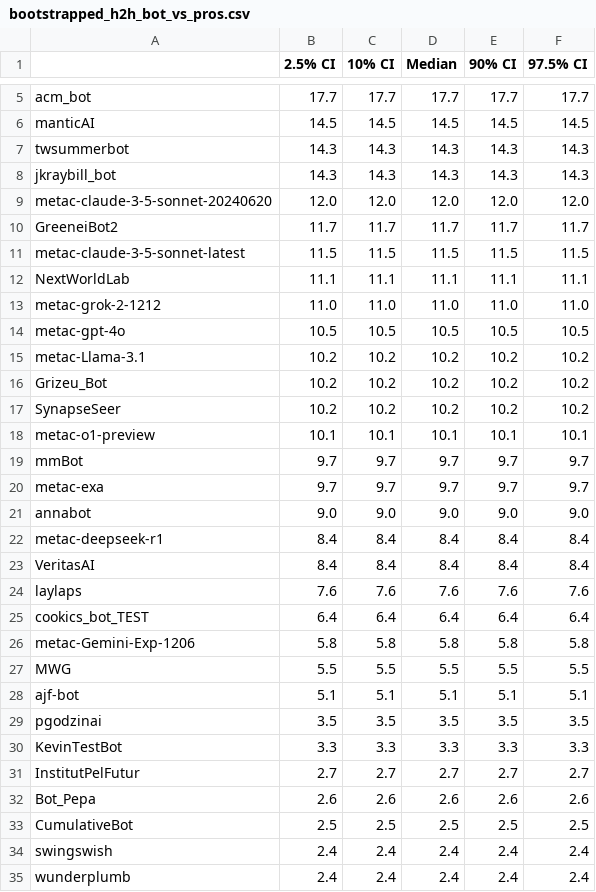
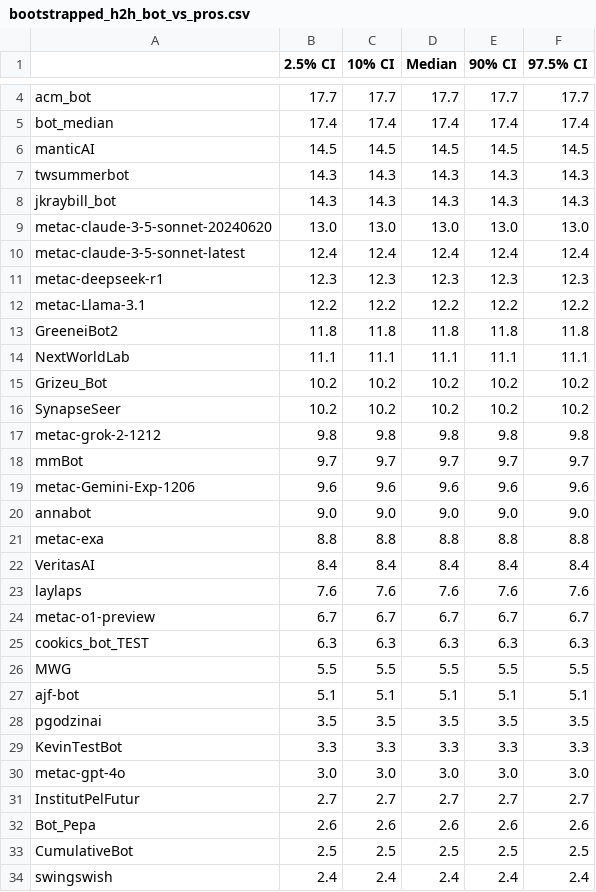
Before and after one commit to Metaculus/aib-analysis, a CSV file: notebook_outputs/bootstrapped_h2h_bot_vs_pros.csv, drawn as a sheet; only a part is shown, gaps mark what is left out; the shorter side is filled out with more unchanged rows; removed rows and columns are numbered as before the commit, all else as after; the diff covers the shown part only; the diff names each change by its address in the sheet, - before the commit and + after, or states it on an @@ line.

```diff
--- a/notebook_outputs/bootstrapped_h2h_bot_vs_pros.csv
+++ b/notebook_outputs/bootstrapped_h2h_bot_vs_pros.csv
+row 5: bot_median | 17.4 | 17.4 | 17.4 | 17.4 | 17.4
-B9 (2.5% CI): 12.0
+B9 (2.5% CI): 13.0
-C9 (10% CI): 12.0
+C9 (10% CI): 13.0
-D9 (Median): 12.0
+D9 (Median): 13.0
-E9 (90% CI): 12.0
+E9 (90% CI): 13.0
-F9 (97.5% CI): 12.0
+F9 (97.5% CI): 13.0
-row 10: GreeneiBot2 | 11.7 | 11.7 | 11.7 | 11.7 | 11.7
-B10 (2.5% CI): 11.5
+B10 (2.5% CI): 12.4
-C10 (10% CI): 11.5
+C10 (10% CI): 12.4
-D10 (Median): 11.5
+D10 (Median): 12.4
-E10 (90% CI): 11.5
+E10 (90% CI): 12.4
-F10 (97.5% CI): 11.5
+F10 (97.5% CI): 12.4
+row 11: metac-deepseek-r1 | 12.3 | 12.3 | 12.3 | 12.3 | 12.3
+row 12: metac-Llama-3.1 | 12.2 | 12.2 | 12.2 | 12.2 | 12.2
+row 13: GreeneiBot2 | 11.8 | 11.8 | 11.8 | 11.8 | 11.8
-row 13: metac-grok-2-1212 | 11.0 | 11.0 | 11.0 | 11.0 | 11.0
-row 14: metac-gpt-4o | 10.5 | 10.5 | 10.5 | 10.5 | 10.5
-row 15: metac-Llama-3.1 | 10.2 | 10.2 | 10.2 | 10.2 | 10.2
-row 18: metac-o1-preview | 10.1 | 10.1 | 10.1 | 10.1 | 10.1
+row 17: metac-grok-2-1212 | 9.8 | 9.8 | 9.8 | 9.8 | 9.8
-row 20: metac-exa | 9.7 | 9.7 | 9.7 | 9.7 | 9.7
+row 19: metac-Gemini-Exp-1206 | 9.6 | 9.6 | 9.6 | 9.6 | 9.6
-row 22: metac-deepseek-r1 | 8.4 | 8.4 | 8.4 | 8.4 | 8.4
+row 21: metac-exa | 8.8 | 8.8 | 8.8 | 8.8 | 8.8
+row 24: metac-o1-preview | 6.7 | 6.7 | 6.7 | 6.7 | 6.7
-B25 (2.5% CI): 6.4
+B25 (2.5% CI): 6.3
-C25 (10% CI): 6.4
+C25 (10% CI): 6.3
-D25 (Median): 6.4
+D25 (Median): 6.3
-E25 (90% CI): 6.4
+E25 (90% CI): 6.3
-F25 (97.5% CI): 6.4
+F25 (97.5% CI): 6.3
-row 26: metac-Gemini-Exp-1206 | 5.8 | 5.8 | 5.8 | 5.8 | 5.8
+row 30: metac-gpt-4o | 3.0 | 3.0 | 3.0 | 3.0 | 3.0
```
Also changed, not shown: 2 added rows, 3 removed rows and 5 edited cells elsewhere in this file, notebook_outputs/weighted_t_test_h2h_bot_vs_pros.csv, 2 other files.
